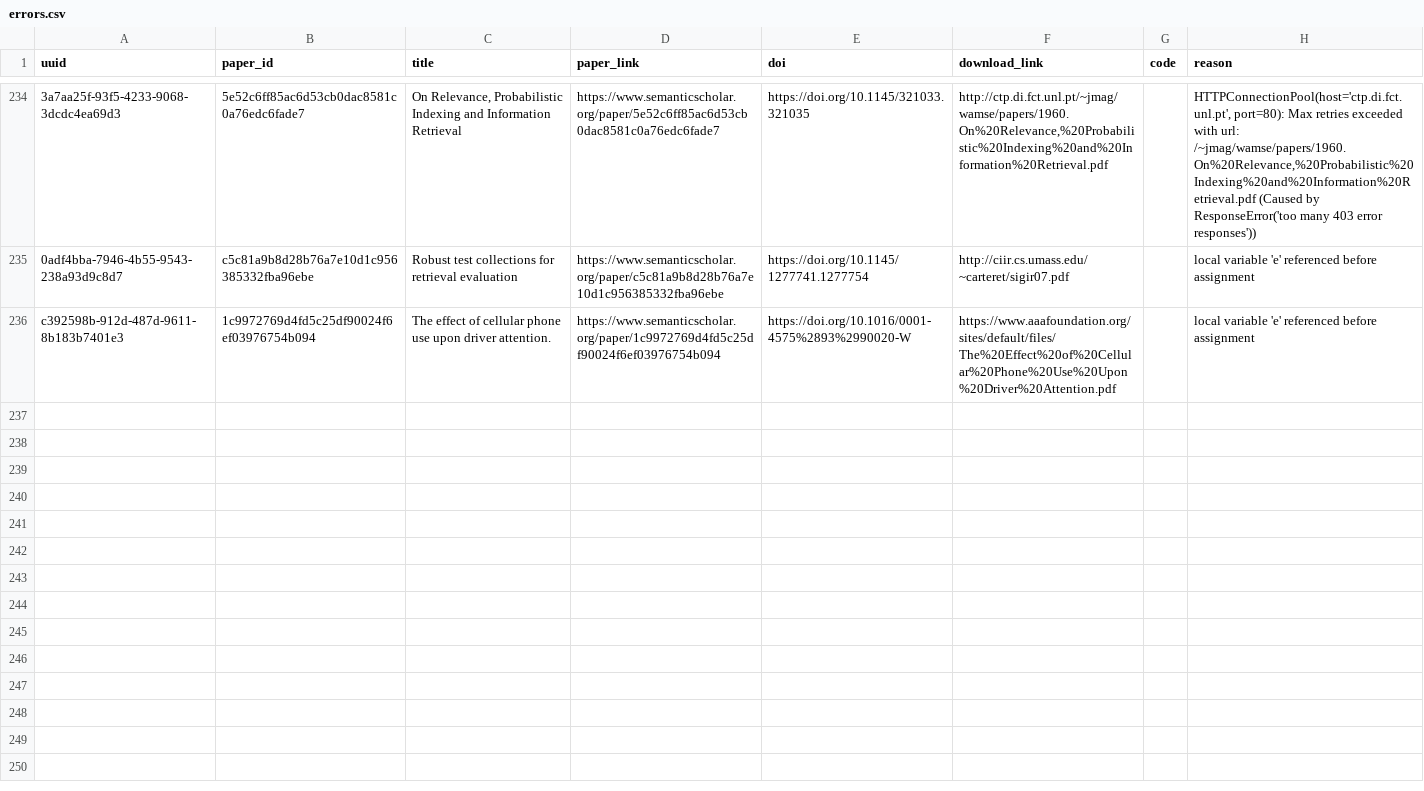
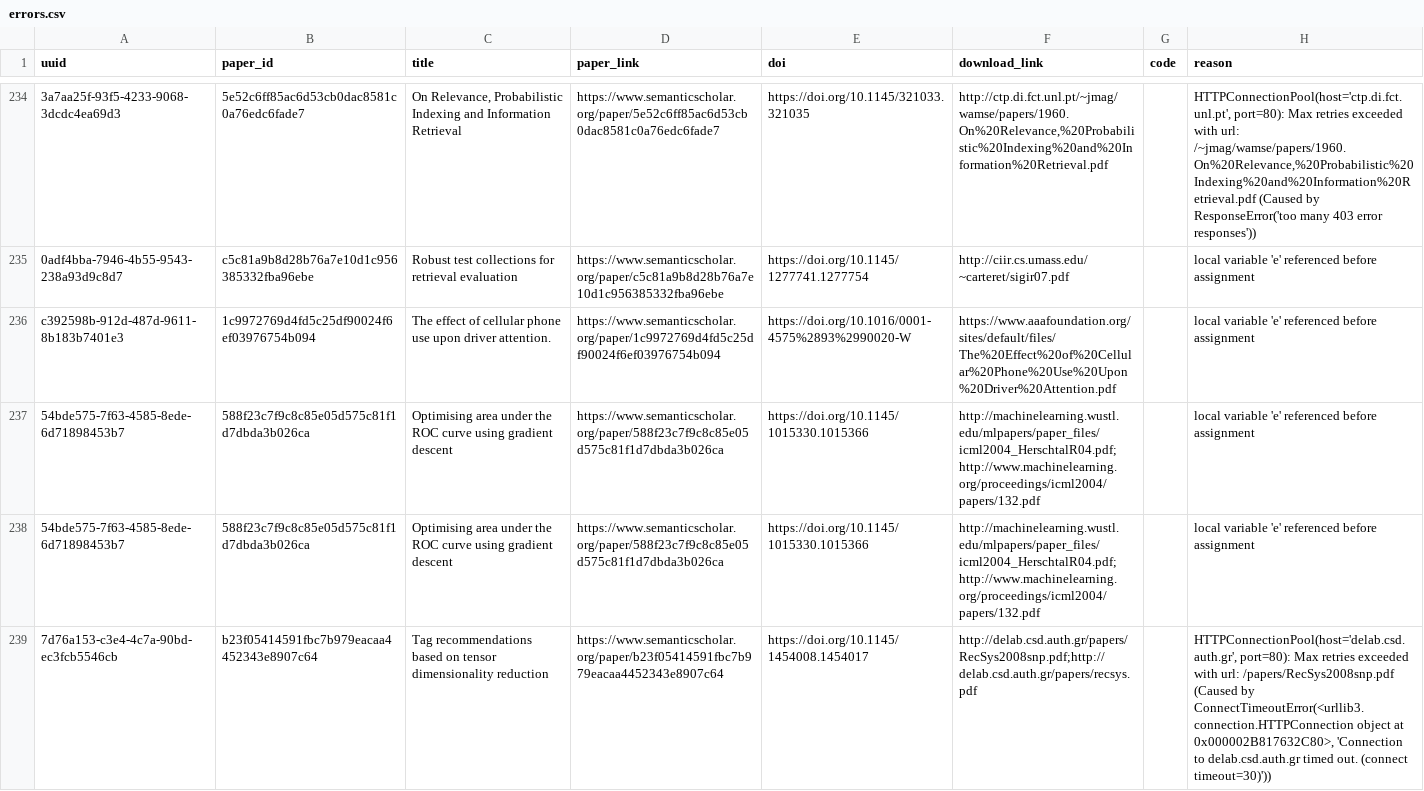
Before and after one commit to dev-SR/research-paper-downloader-pdf, a CSV file: data/info/errors.csv, drawn as a sheet; only a part is shown, gaps mark what is left out; the diff covers the shown part only; the diff names each change by its address in the sheet, - before the commit and + after, or states it on an @@ line.

```diff
--- a/data/info/errors.csv
+++ b/data/info/errors.csv
+row 237: 54bde575-7f63-4585-8ede-6d71898453b7 | 588f23c7f9c8c85e05d575c81f1d7dbda3b026ca | Optimising area under the ROC curve using gradient descent | https://www.semanticscholar.org/paper/588f23c7f9c8c85e05d575c81f1d7dbda3b026ca | https://doi.org/10.1145/1015330.1015366 | http://machinelearning.wustl.edu/mlpapers/paper_files/icml2004_HerschtalR04.pdf;http://www.machinelearning.org/proceedings/icml2004/papers/132.pdf |  | local variable 'e' referenced before assignment
+row 238: 54bde575-7f63-4585-8ede-6d71898453b7 | 588f23c7f9c8c85e05d575c81f1d7dbda3b026ca | Optimising area under the ROC curve using gradient descent | https://www.semanticscholar.org/paper/588f23c7f9c8c85e05d575c81f1d7dbda3b026ca | https://doi.org/10.1145/1015330.1015366 | http://machinelearning.wustl.edu/mlpapers/paper_files/icml2004_HerschtalR04.pdf;http://www.machinelearning.org/proceedings/icml2004/papers/132.pdf |  | local variable 'e' referenced before assignment
+row 239: 7d76a153-c3e4-4c7a-90bd-ec3fcb5546cb | b23f05414591fbc7b979eacaa4452343e8907c64 | Tag recommendations based on tensor dimensionality reduction | https://www.semanticscholar.org/paper/b23f05414591fbc7b979eacaa4452343e8907c64 | https://doi.org/10.1145/1454008.1454017 | http://delab.csd.auth.gr/papers/RecSys2008snp.pdf;http://delab.csd.auth.gr/papers/recsys.pdf |  | HTTPConnectionPool(host='delab.csd.auth.gr', port=80): Max retries exceeded with url: /papers/RecSys2008snp.pdf (Caused by ConnectTimeoutError(<urllib3.connection.HTTPConnection object at 0x000002B817632C80>, 'Connection to delab.csd.auth.gr timed out. (connect timeout=30)'))
```
Also changed, not shown: 2 added rows elsewhere in this file, data/info/done.csv, data/info/not_found.csv, 1 other file.
